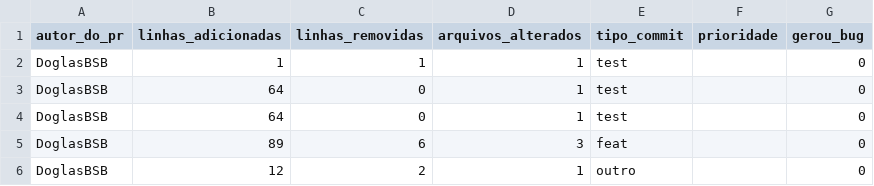
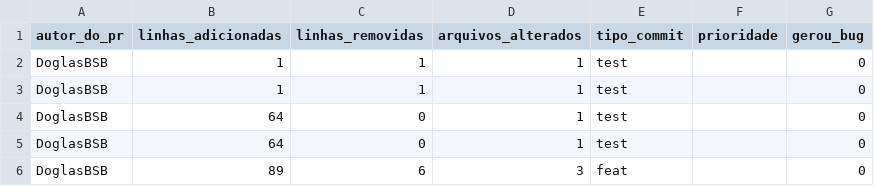
Before and after one commit to DoglasBSB/ai-workout-assistant, a CSV file: qa_pipeline/dados_treino_unificados.csv, drawn as a sheet; only a part is shown; the shorter side is filled out with more unchanged rows; the diff names each change by its address in the sheet, - before the commit and + after, or states it on an @@ line.

```diff
--- a/qa_pipeline/dados_treino_unificados.csv
+++ b/qa_pipeline/dados_treino_unificados.csv
+row 3: DoglasBSB | 1 | 1 | 1 | test |  | 0
```
Also changed, not shown: 1 other file.
